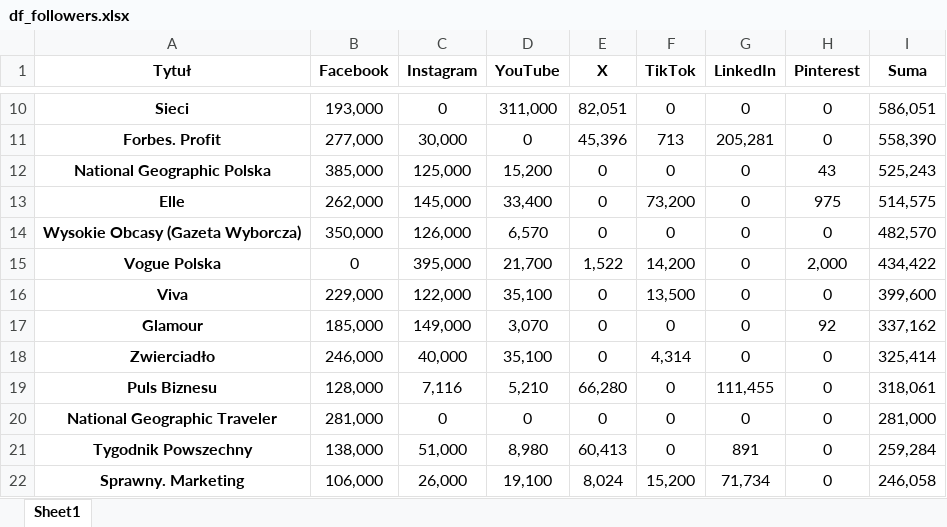
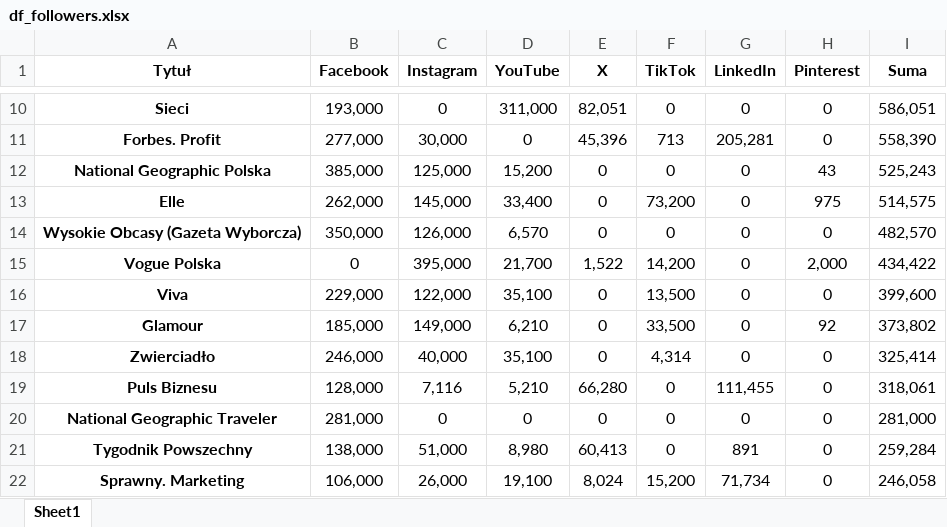
Before and after one commit to PolskieBadaniaCzytelnictwa/Social-Media, an Excel workbook: df_followers.xlsx, sheet Sheet1, drawn as a sheet; only a part is shown, gaps mark what is left out; values as stored, in another font and other column widths than the file's, no borders; the diff names each change by its address in the sheet, - before the commit and + after, or states it on an @@ line.

Commit message:
Update data: Glamour (e-mail inquiry)

```diff
--- a/df_followers.xlsx (sheet Sheet1)
+++ b/df_followers.xlsx (sheet Sheet1)
-D17 (YouTube): 3,070
+D17 (YouTube): 6,210
-F17 (TikTok): 0
+F17 (TikTok): 33,500
-I17 (Suma): 337,162
+I17 (Suma): 373,802
```
